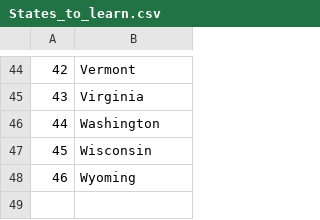
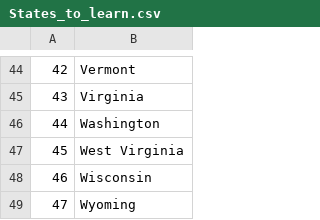
Before and after one commit to arjunan-k/US_States_Game, a CSV file: States_to_learn.csv, drawn as a sheet; only a part is shown, gaps mark what is left out; addresses are those after the commit; the diff names each change by its address in the sheet, - before the commit and + after, or states it on an @@ line.

```diff
--- a/States_to_learn.csv
+++ b/States_to_learn.csv
+row 47: 45 | West Virginia
@@ column A renumbered from row 48 down @@
```
Also changed, not shown: 1 other file.
